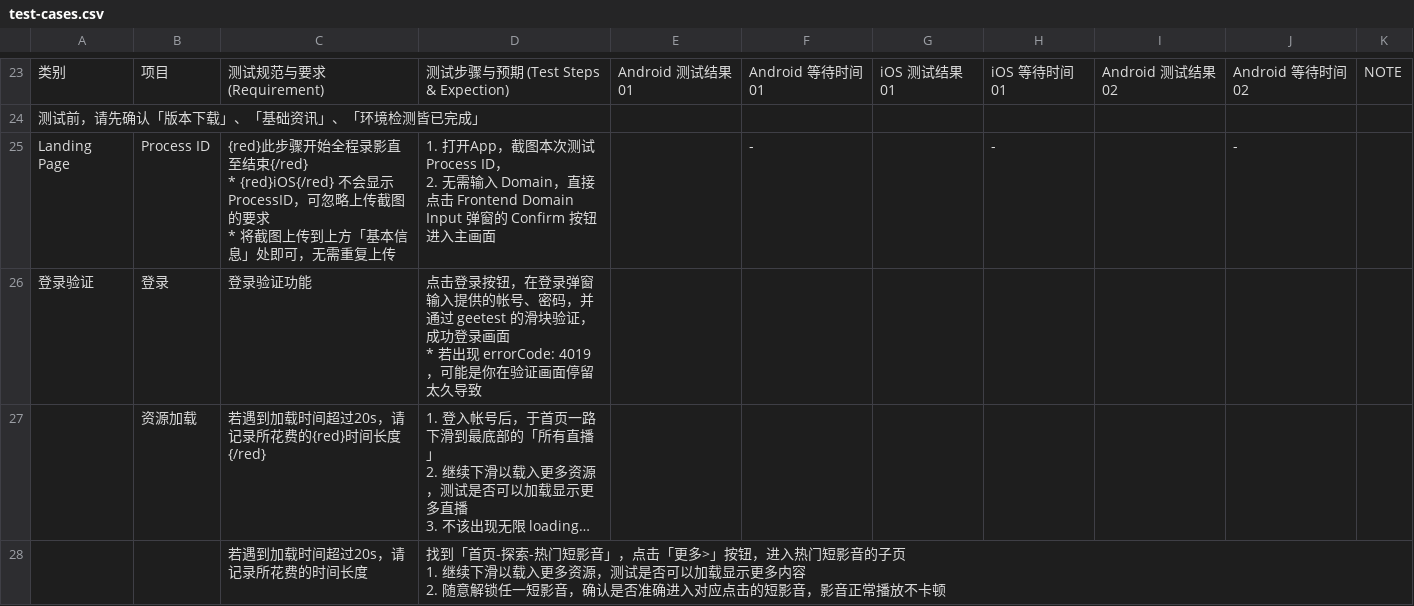
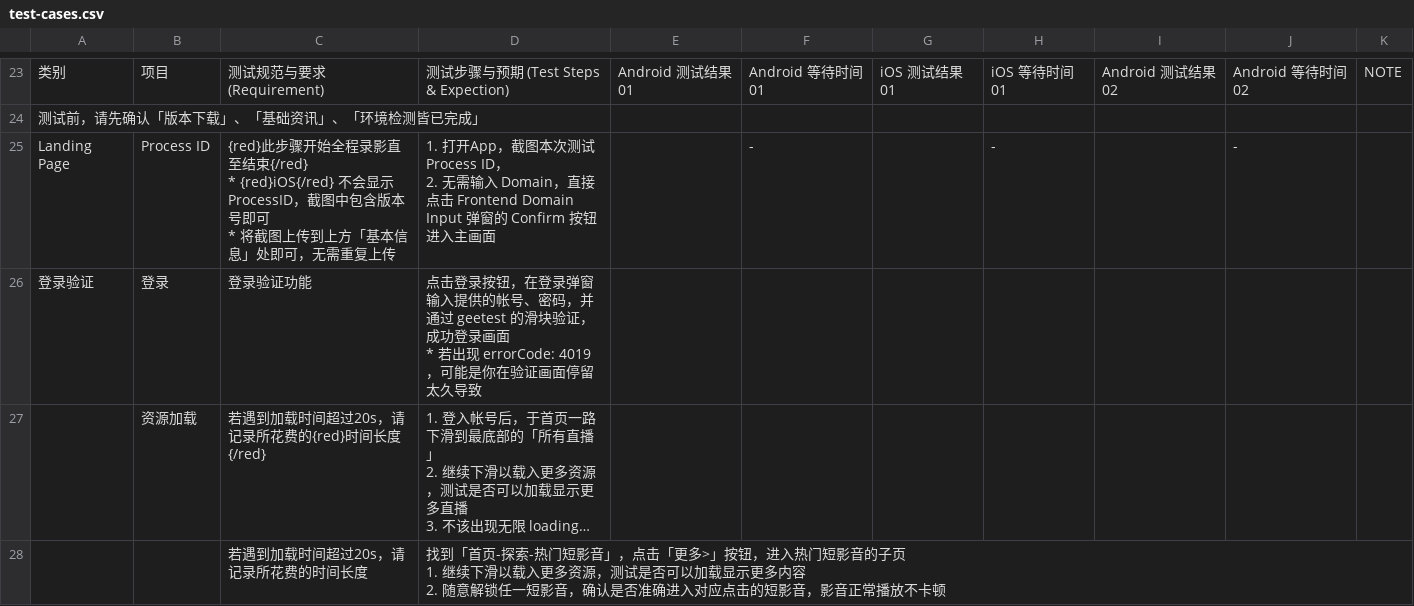
Before and after one commit to AdalynWu/regional-test-report-tool, a CSV file: public/data/ramen/test-cases.csv, drawn as a sheet; only a part is shown, gaps mark what is left out; long unchanged cells end in …; ↵ is a line break in a cell; the diff names each change by its address in the sheet, - before the commit and + after, or states it on an @@ line.

Commit message:
feat: update test case CSV handling to prevent stale cache; enhance report HTML with status summary

```diff
--- a/public/data/ramen/test-cases.csv
+++ b/public/data/ramen/test-cases.csv
-C25: …示 ProcessID，可忽略上传截图的要求 ↵ * 将截…
+C25: …示 ProcessID，截图中包含版本号即可 ↵ * 将截…
```
Also changed, not shown: 3 other files.
